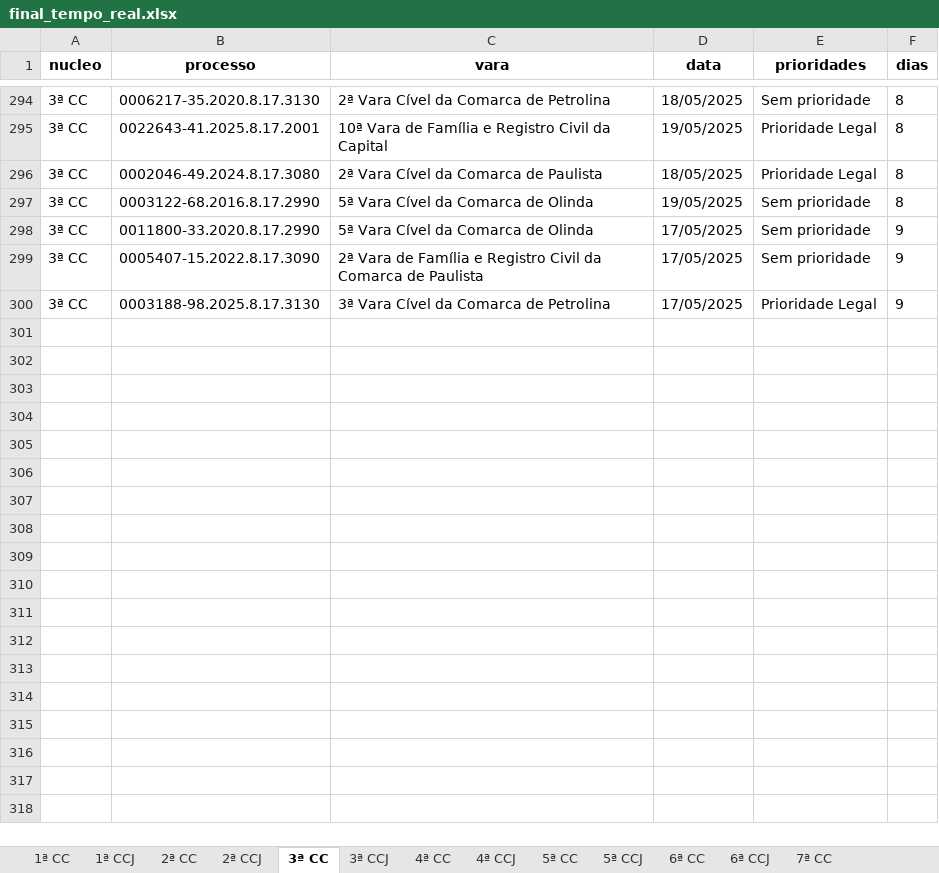
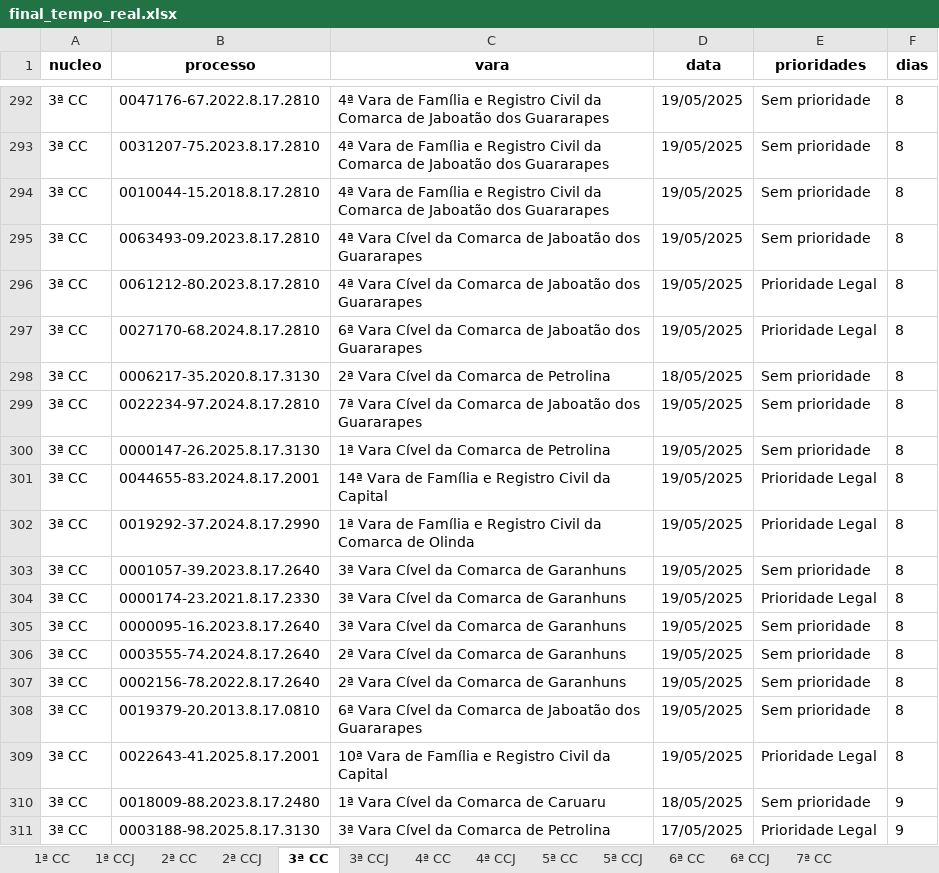
Before and after one commit to Fasri/analise_de, an Excel workbook: final_tempo_real.xlsx, sheet 3ª CC, drawn as a sheet; only a part is shown, gaps mark what is left out; values as stored, in another font and other column widths than the file's, no borders; removed rows and columns are numbered as before the commit, all else as after; the diff covers the shown part only; the diff names each change by its address in the sheet, - before the commit and + after, or states it on an @@ line.

```diff
--- a/final_tempo_real.xlsx (sheet 3ª CC)
+++ b/final_tempo_real.xlsx (sheet 3ª CC)
+row 292: 3ª CC | 0047176-67.2022.8.17.2810 | 4ª Vara de Família e Registro Civil da Comarca de Jaboatão dos Guararapes | 19/05/2025 | Sem prioridade | 8
+row 293: 3ª CC | 0031207-75.2023.8.17.2810 | 4ª Vara de Família e Registro Civil da Comarca de Jaboatão dos Guararapes | 19/05/2025 | Sem prioridade | 8
+row 294: 3ª CC | 0010044-15.2018.8.17.2810 | 4ª Vara de Família e Registro Civil da Comarca de Jaboatão dos Guararapes | 19/05/2025 | Sem prioridade | 8
+row 295: 3ª CC | 0063493-09.2023.8.17.2810 | 4ª Vara Cível da Comarca de Jaboatão dos Guararapes | 19/05/2025 | Sem prioridade | 8
+row 296: 3ª CC | 0061212-80.2023.8.17.2810 | 4ª Vara Cível da Comarca de Jaboatão dos Guararapes | 19/05/2025 | Prioridade Legal | 8
+row 297: 3ª CC | 0027170-68.2024.8.17.2810 | 6ª Vara Cível da Comarca de Jaboatão dos Guararapes | 19/05/2025 | Prioridade Legal | 8
+row 299: 3ª CC | 0022234-97.2024.8.17.2810 | 7ª Vara Cível da Comarca de Jaboatão dos Guararapes | 19/05/2025 | Sem prioridade | 8
+row 300: 3ª CC | 0000147-26.2025.8.17.3130 | 1ª Vara Cível da Comarca de Petrolina | 19/05/2025 | Sem prioridade | 8
+row 301: 3ª CC | 0044655-83.2024.8.17.2001 | 14ª Vara de Família e Registro Civil da Capital | 19/05/2025 | Prioridade Legal | 8
+row 302: 3ª CC | 0019292-37.2024.8.17.2990 | 1ª Vara de Família e Registro Civil da Comarca de Olinda | 19/05/2025 | Prioridade Legal | 8
+row 303: 3ª CC | 0001057-39.2023.8.17.2640 | 3ª Vara Cível da Comarca de Garanhuns | 19/05/2025 | Sem prioridade | 8
+row 304: 3ª CC | 0000174-23.2021.8.17.2330 | 3ª Vara Cível da Comarca de Garanhuns | 19/05/2025 | Prioridade Legal | 8
+row 305: 3ª CC | 0000095-16.2023.8.17.2640 | 3ª Vara Cível da Comarca de Garanhuns | 19/05/2025 | Sem prioridade | 8
+row 306: 3ª CC | 0003555-74.2024.8.17.2640 | 2ª Vara Cível da Comarca de Garanhuns | 19/05/2025 | Sem prioridade | 8
+row 307: 3ª CC | 0002156-78.2022.8.17.2640 | 2ª Vara Cível da Comarca de Garanhuns | 19/05/2025 | Sem prioridade | 8
+row 308: 3ª CC | 0019379-20.2013.8.17.0810 | 6ª Vara Cível da Comarca de Jaboatão dos Guararapes | 19/05/2025 | Sem prioridade | 8
@@ row 296 moved to row 284: 3ª CC @@
-row 297: 3ª CC | 0003122-68.2016.8.17.2990 | 5ª Vara Cível da Comarca de Olinda | 19/05/2025 | Sem prioridade | 8
-B310 (processo): 0011800-33.2020.8.17.2990
+B310 (processo): 0018009-88.2023.8.17.2480
-C310 (vara): 5ª Vara Cível da Comarca de Olinda
+C310 (vara): 1ª Vara Cível da Comarca de Caruaru
-D310 (data): 17/05/2025
+D310 (data): 18/05/2025
-row 299: 3ª CC | 0005407-15.2022.8.17.3090 | 2ª Vara de Família e Registro Civil da Comarca de Paulista | 17/05/2025 | Sem prioridade | 9
```
Also changed, not shown: 91 added rows, 94 removed rows, 76 moved rows and 226 edited cells elsewhere in this sheet, sheet 1ª CC, sheet 6ª CC, sheet CONSOLIDADO, sheet 7ª CC, sheet 5ª CC, sheet 2ª CC, 8 more sheets, quantidade_processos.xlsx.
